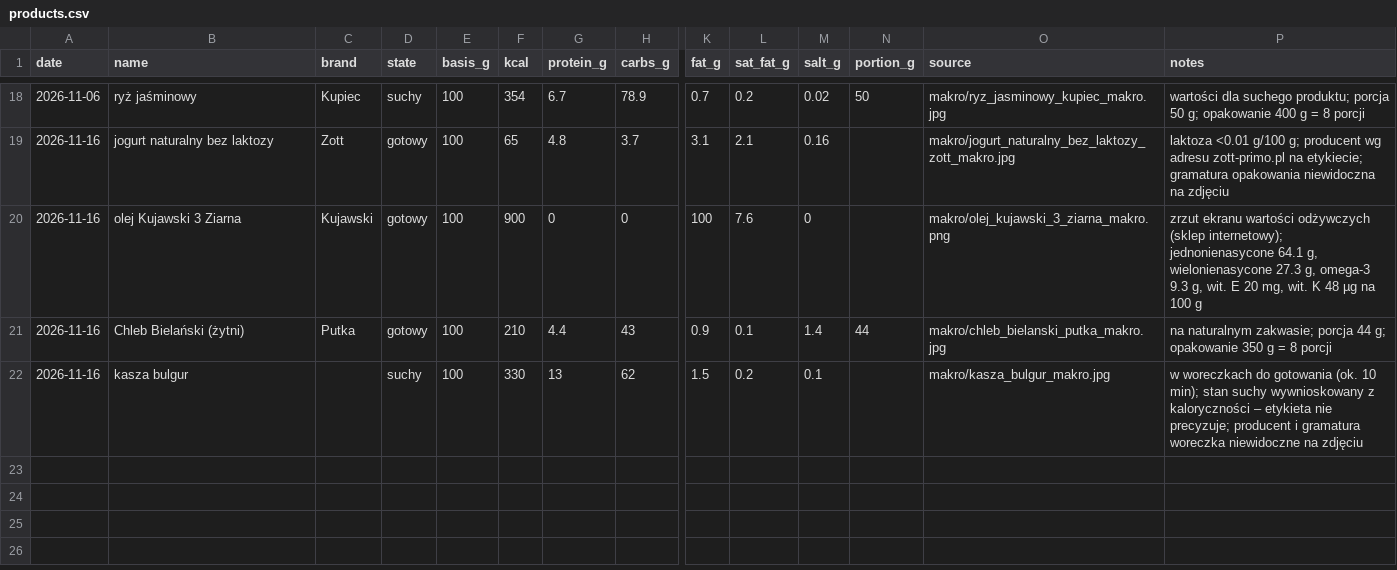
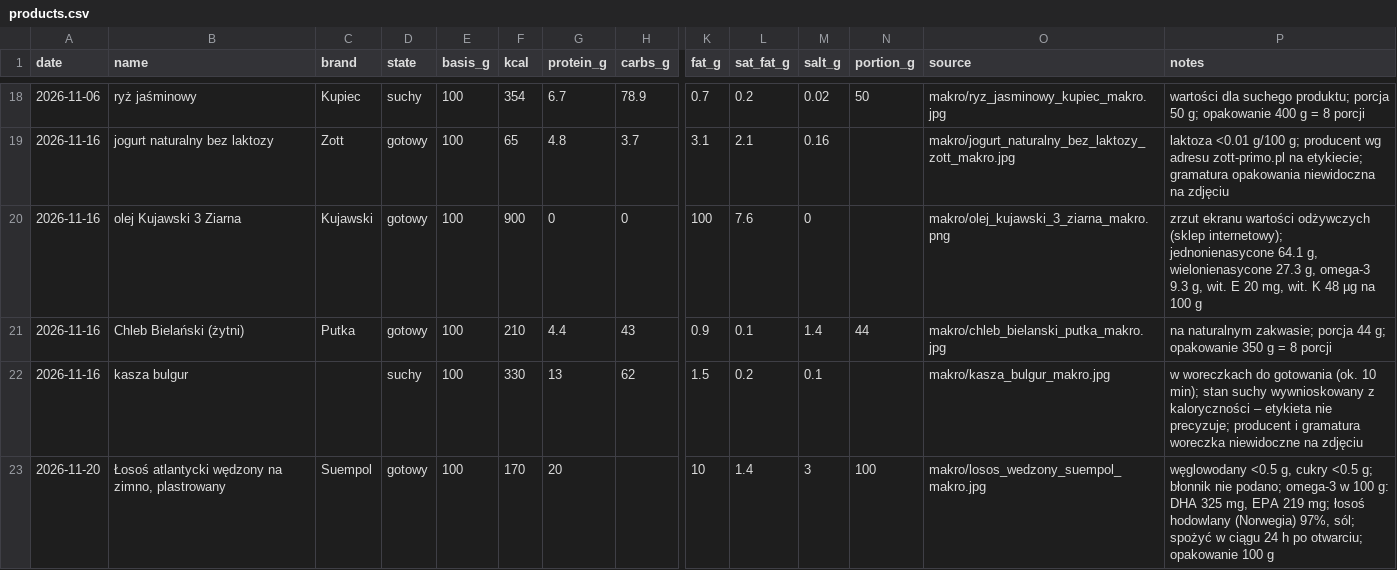
Before and after one commit to podniesm/health, a CSV file: data/nutrition/products.csv, drawn as a sheet; only a part is shown, gaps mark what is left out; rows hold the shown columns only; the diff names each change by its address in the sheet, - before the commit and + after, or states it on an @@ line.

```diff
--- a/data/nutrition/products.csv
+++ b/data/nutrition/products.csv
+row 23: 2026-11-20 | Łosoś atlantycki wędzony na zimno, plastrowany | Suempol | gotowy | 100 | 170 | 20 |  | 10 | 1.4 | 3 | 100 | makro/losos_wedzony_suempol_makro.jpg | węglowodany <0.5 g, cukry <0.5 g; błonnik nie podano; omega-3 w 100 g: DHA 325 mg, EPA 219 mg; łosoś hodowlany (Norwegia) 97%, sól; spożyć w ciągu 24 h po otwarciu; opakowanie 100 g
```
Also changed, not shown: 1 other file.
